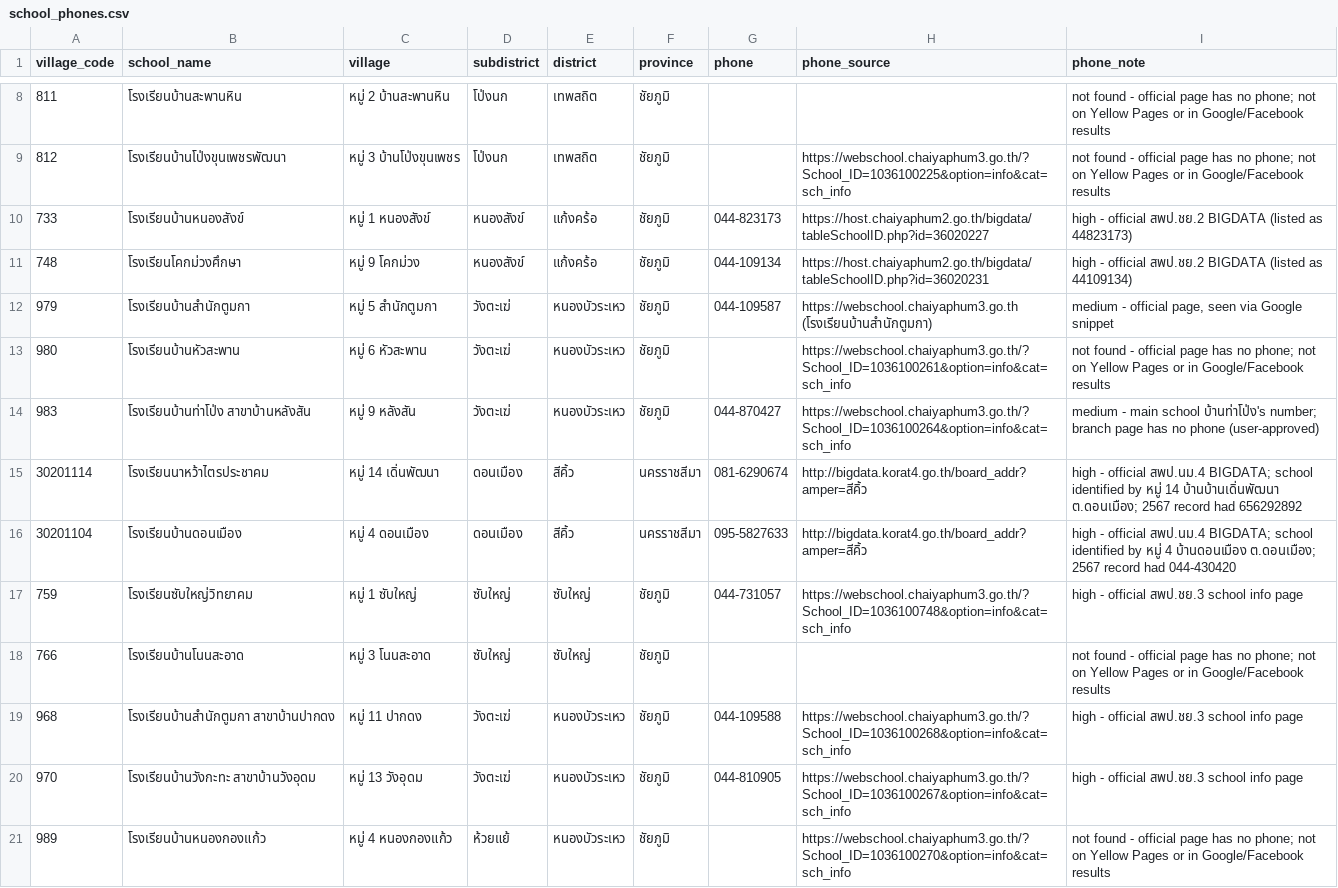
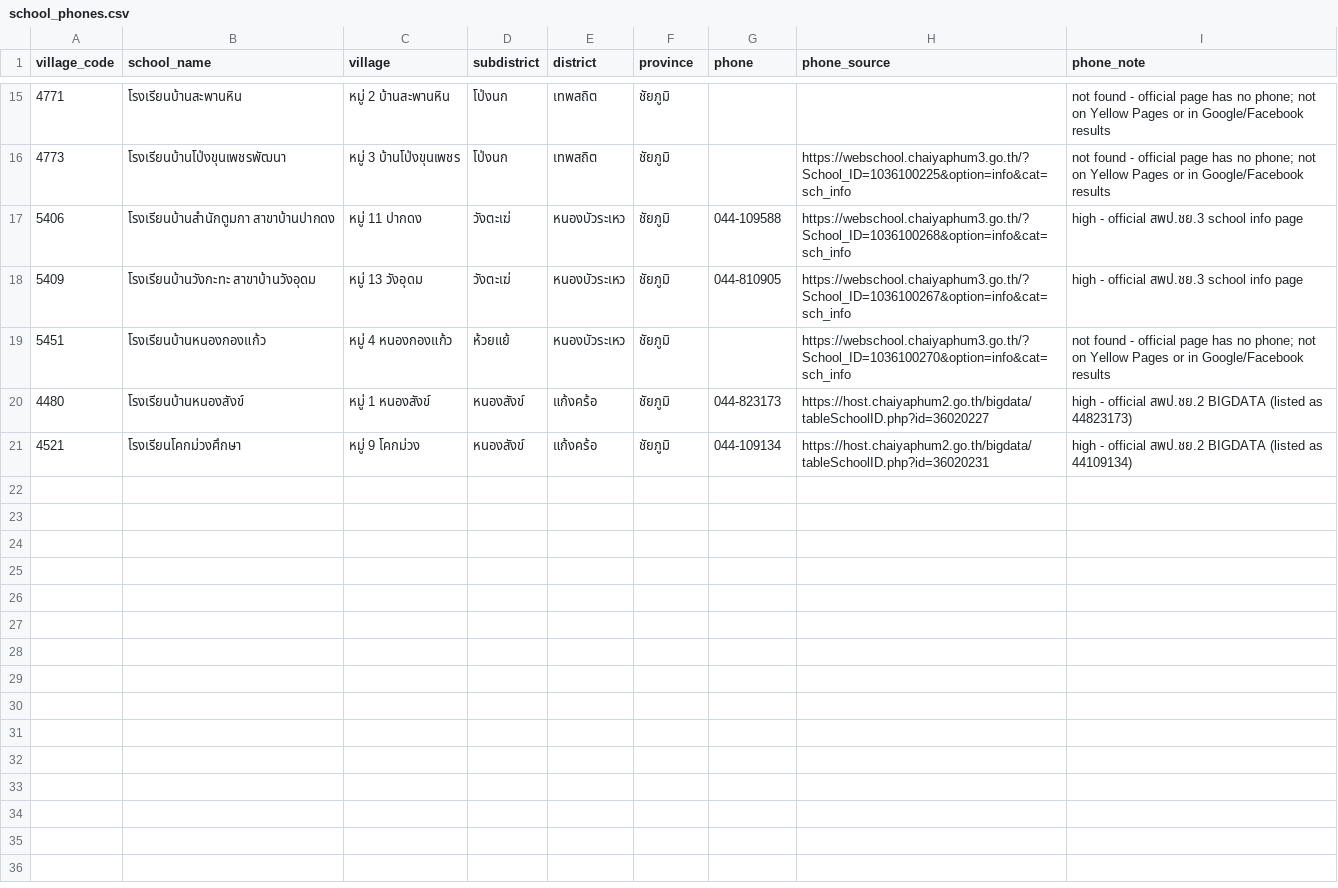
Before and after one commit to dearxcorex/uso_tracking, a CSV file: data/school_phones.csv, drawn as a sheet; only a part is shown, gaps mark what is left out; the diff covers the shown part only.

```diff
--- a/data/school_phones.csv
+++ b/data/school_phones.csv
@@ -8,14 +15,7 @@
-811,โรงเรียนบ้านสะพานหิน,หมู่ 2 บ้านสะพานหิน,โป่งนก,เทพสถิต,ชัยภูมิ,,,not found - official page has no phone; not on Yellow Pages or in Google/Facebook results
-812,โรงเรียนบ้านโป่งขุนเพชรพัฒนา,หมู่ 3 บ้านโป่งขุนเพชร,โป่งนก,เทพสถิต,ชัยภูมิ,,https://webschool.chaiyaphum3.go.th/?School_ID=1036100225&option=info&cat=sch_info,not found - official page has no phone; not on Yellow Pages or in Google/Facebook results
-733,โรงเรียนบ้านหนองสังข์,หมู่ 1 หนองสังข์,หนองสังข์,แก้งคร้อ,ชัยภูมิ,044-823173,https://host.chaiyaphum2.go.th/bigdata/tableSchoolID.php?id=36020227,high - official สพป.ชย.2 BIGDATA (listed as 44823173)
-748,โรงเรียนโคกม่วงศึกษา,หมู่ 9 โคกม่วง,หนองสังข์,แก้งคร้อ,ชัยภูมิ,044-109134,https://host.chaiyaphum2.go.th/bigdata/tableSchoolID.php?id=36020231,high - official สพป.ชย.2 BIGDATA (listed as 44109134)
-979,โรงเรียนบ้านสำนักตูมกา,หมู่ 5 สำนักตูมกา,วังตะเฆ่,หนองบัวระเหว,ชัยภูมิ,044-109587,https://webschool.chaiyaphum3.go.th (โรงเรียนบ้านสำนักตูมกา),"medium - official page, seen via Google snippet"
-980,โรงเรียนบ้านหัวสะพาน,หมู่ 6 หัวสะพาน,วังตะเฆ่,หนองบัวระเหว,ชัยภูมิ,,https://webschool.chaiyaphum3.go.th/?School_ID=1036100261&option=info&cat=sch_info,not found - official page has no phone; not on Yellow Pages or in Google/Facebook results
-983,โรงเรียนบ้านท่าโป่ง สาขาบ้านหลังสัน,หมู่ 9 หลังสัน,วังตะเฆ่,หนองบัวระเหว,ชัยภูมิ,044-870427,https://webschool.chaiyaphum3.go.th/?School_ID=1036100264&option=info&cat=sch_info,medium - main school บ้านท่าโป่ง's number; branch page has no phone (user-approved)
-30201114,โรงเรียนนาหว้าไตรประชาคม,หมู่ 14 เดิ่นพัฒนา,ดอนเมือง,สีคิ้ว,นครราชสีมา,081-6290674,http://bigdata.korat4.go.th/board_addr?amper=สีคิ้ว,high - official สพป.นม.4 BIGDATA; school identified by หมู่ 14 บ้านบ้านเดิ่นพัฒนา ต.ดอนเมือง; 2567 record had 656292892
-30201104,โรงเรียนบ้านดอนเมือง,หมู่ 4 ดอนเมือง,ดอนเมือง,สีคิ้ว,นครราชสีมา,095-5827633,http://bigdata.korat4.go.th/board_addr?amper=สีคิ้ว,high - official สพป.นม.4 BIGDATA; school identified by หมู่ 4 บ้านดอนเมือง ต.ดอนเมือง; 2567 record had 044-430420
-759,โรงเรียนซับใหญ่วิทยาคม,หมู่ 1 ซับใหญ่,ซับใหญ่,ซับใหญ่,ชัยภูมิ,044-731057,https://webschool.chaiyaphum3.go.th/?School_ID=1036100748&option=info&cat=sch_info,high - official สพป.ชย.3 school info page
-766,โรงเรียนบ้านโนนสะอาด,หมู่ 3 โนนสะอาด,ซับใหญ่,ซับใหญ่,ชัยภูมิ,,,not found - official page has no phone; not on Yellow Pages or in Google/Facebook results
-968,โรงเรียนบ้านสำนักตูมกา สาขาบ้านปากดง,หมู่ 11 ปากดง,วังตะเฆ่,หนองบัวระเหว,ชัยภูมิ,044-109588,https://webschool.chaiyaphum3.go.th/?School_ID=1036100268&option=info&cat=sch_info,high - official สพป.ชย.3 school info page
-970,โรงเรียนบ้านวังกะทะ สาขาบ้านวังอุดม,หมู่ 13 วังอุดม,วังตะเฆ่,หนองบัวระเหว,ชัยภูมิ,044-810905,https://webschool.chaiyaphum3.go.th/?School_ID=1036100267&option=info&cat=sch_info,high - official สพป.ชย.3 school info page
-989,โรงเรียนบ้านหนองกองแก้ว,หมู่ 4 หนองกองแก้ว,ห้วยแย้,หนองบัวระเหว,ชัยภูมิ,,https://webschool.chaiyaphum3.go.th/?School_ID=1036100270&option=info&cat=sch_info,not found - official page has no phone; not on Yellow Pages or in Google/Facebook results
+4771,โรงเรียนบ้านสะพานหิน,หมู่ 2 บ้านสะพานหิน,โป่งนก,เทพสถิต,ชัยภูมิ,,,not found - official page has no phone; not on Yellow Pages or in Google/Facebook results
+4773,โรงเรียนบ้านโป่งขุนเพชรพัฒนา,หมู่ 3 บ้านโป่งขุนเพชร,โป่งนก,เทพสถิต,ชัยภูมิ,,https://webschool.chaiyaphum3.go.th/?School_ID=1036100225&option=info&cat=sch_info,not found - official page has no phone; not on Yellow Pages or in Google/Facebook results
+5406,โรงเรียนบ้านสำนักตูมกา สาขาบ้านปากดง,หมู่ 11 ปากดง,วังตะเฆ่,หนองบัวระเหว,ชัยภูมิ,044-109588,https://webschool.chaiyaphum3.go.th/?School_ID=1036100268&option=info&cat=sch_info,high - official สพป.ชย.3 school info page
+5409,โรงเรียนบ้านวังกะทะ สาขาบ้านวังอุดม,หมู่ 13 วังอุดม,วังตะเฆ่,หนองบัวระเหว,ชัยภูมิ,044-810905,https://webschool.chaiyaphum3.go.th/?School_ID=1036100267&option=info&cat=sch_info,high - official สพป.ชย.3 school info page
+5451,โรงเรียนบ้านหนองกองแก้ว,หมู่ 4 หนองกองแก้ว,ห้วยแย้,หนองบัวระเหว,ชัยภูมิ,,https://webschool.chaiyaphum3.go.th/?School_ID=1036100270&option=info&cat=sch_info,not found - official page has no phone; not on Yellow Pages or in Google/Facebook results
+4480,โรงเรียนบ้านหนองสังข์,หมู่ 1 หนองสังข์,หนองสังข์,แก้งคร้อ,ชัยภูมิ,044-823173,https://host.chaiyaphum2.go.th/bigdata/tableSchoolID.php?id=36020227,high - official สพป.ชย.2 BIGDATA (listed as 44823173)
+4521,โรงเรียนโคกม่วงศึกษา,หมู่ 9 โคกม่วง,หนองสังข์,แก้งคร้อ,ชัยภูมิ,044-109134,https://host.chaiyaphum2.go.th/bigdata/tableSchoolID.php?id=36020231,high - official สพป.ชย.2 BIGDATA (listed as 44109134)
```
Also changed, not shown: 9 added rows, 2 removed rows and 4 edited cells elsewhere in this file, 9 other files.
